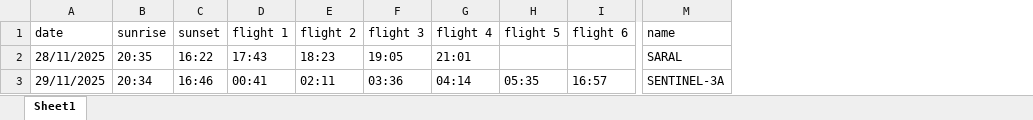
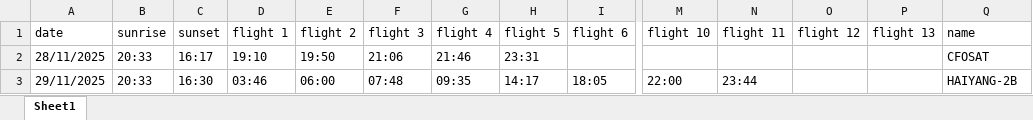
Before and after one commit to leeiozh/AltiFore, an Excel workbook: forecasts/forecast_28112025.xlsx, sheet Sheet1, drawn as a sheet; only a part is shown, gaps mark what is left out; values as stored, in another font and other column widths than the file's, no cell formats; addresses are those after the commit; the diff covers the shown part only; the diff names each change by its address in the sheet, - before the commit and + after, or states it on an @@ line.

Commit message:
fixed bug with SAT_NAMES

```diff
--- a/forecasts/forecast_28112025.xlsx (sheet Sheet1)
+++ b/forecasts/forecast_28112025.xlsx (sheet Sheet1)
+column M (flight 10), row 3: 22:00
+column N (flight 11), row 3: 23:44
+column O (flight 12), empty
+column P (flight 13), empty
-B2 (sunrise): 20:35
+B2 (sunrise): 20:33
-C2 (sunset): 16:22
+C2 (sunset): 16:17
-D2 (flight 1): 17:43
+D2 (flight 1): 19:10
-E2 (flight 2): 18:23
+E2 (flight 2): 19:50
-F2 (flight 3): 19:05
+F2 (flight 3): 21:06
-G2 (flight 4): 21:01
+G2 (flight 4): 21:46
-H2 (flight 5): (empty)
+H2 (flight 5): 23:31
-Q2 (name): SARAL
+Q2 (name): CFOSAT
-B3 (sunrise): 20:34
+B3 (sunrise): 20:33
-C3 (sunset): 16:46
+C3 (sunset): 16:30
-D3 (flight 1): 00:41
+D3 (flight 1): 03:46
-E3 (flight 2): 02:11
+E3 (flight 2): 06:00
-F3 (flight 3): 03:36
+F3 (flight 3): 07:48
-G3 (flight 4): 04:14
+G3 (flight 4): 09:35
-H3 (flight 5): 05:35
+H3 (flight 5): 14:17
-I3 (flight 6): 16:57
+I3 (flight 6): 18:05
-Q3 (name): SENTINEL-3A
+Q3 (name): HAIYANG-2B
```
Also changed, not shown: 6 added rows, 2 removed rows and 50 edited cells elsewhere in this sheet, cell formats, 6 other files.
